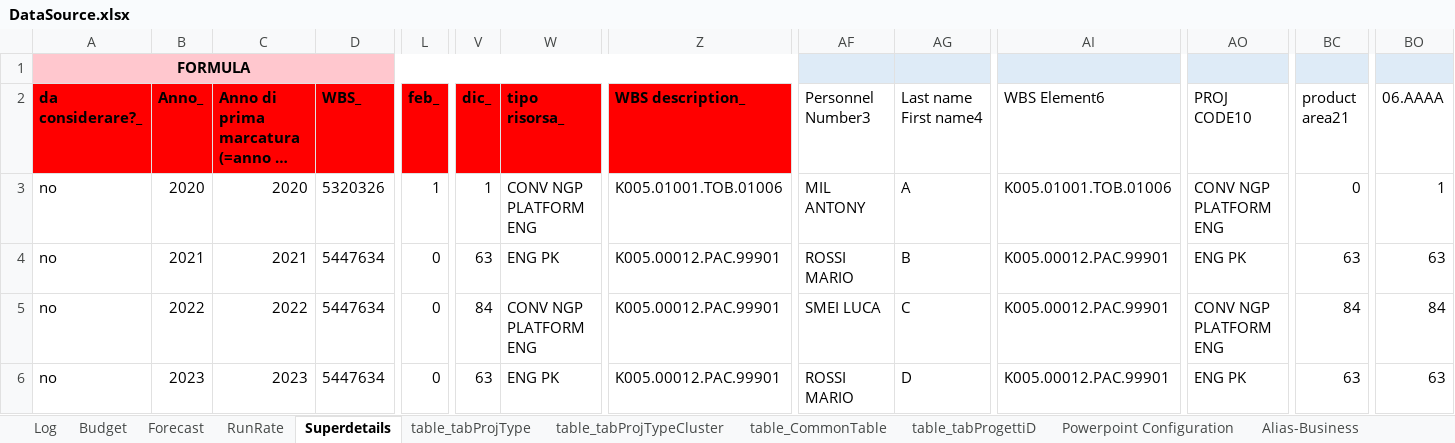
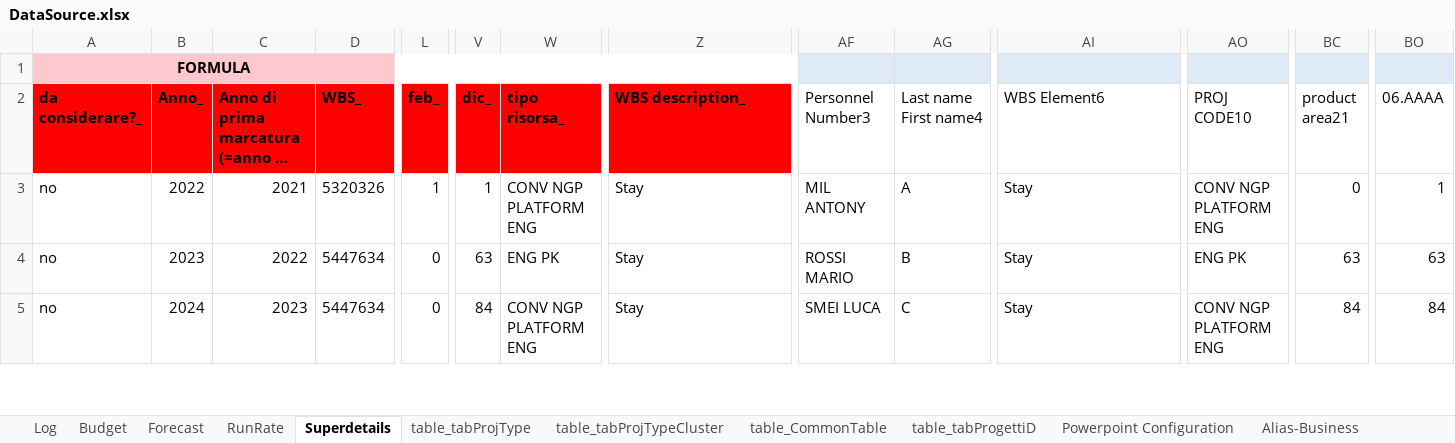
Before and after one commit to michelefosco/GDPptGenerator, an Excel workbook: Solution/PptGeneratorGUI/DataSourceFolder/DataSource.xlsx, sheet Superdetails, drawn as a sheet; only a part is shown, gaps mark what is left out; long unchanged cells end in …; values as stored, in another font and other column widths than the file's, no borders; table styles not drawn; removed rows and columns are numbered as before the commit, all else as after; rows hold the shown columns only; the diff covers the shown part only; the diff names each change by its address in the sheet, - before the commit and + after, or states it on an @@ line.

```diff
--- a/Solution/PptGeneratorGUI/DataSourceFolder/DataSource.xlsx (sheet Superdetails)
+++ b/Solution/PptGeneratorGUI/DataSourceFolder/DataSource.xlsx (sheet Superdetails)
-row 3: no | 2020 | 2020 | 5320326 | 1 | 1 | CONV NGP PLATFORM ENG | K005.01001.TOB.01006 | MIL ANTONY | A | K005.01001.TOB.01006 | CONV NGP PLATFORM ENG | 0 | 1
-B3 (Anno_): 2021
+B3 (Anno_): 2022
-D3 (WBS_): 5447634
+D3 (WBS_): 5320326
-L3 (feb_): 0
+L3 (feb_): 1
-V3 (dic_): 63
+V3 (dic_): 1
-W3 (tipo risorsa_): ENG PK
+W3 (tipo risorsa_): CONV NGP PLATFORM ENG
-Z3:Z5 (WBS description_): K005.00012.PAC.99901
+Z3:Z5 (WBS description_): Stay
-AF3 (Personnel Number3): ROSSI MARIO
+AF3 (Personnel Number3): MIL ANTONY
-AG3 (Last name First name4): B
+AG3 (Last name First name4): A
-AI3:AI5 (WBS Element6): K005.00012.PAC.99901
+AI3:AI5 (WBS Element6): Stay
-AO3 (PROJ CODE10): ENG PK
+AO3 (PROJ CODE10): CONV NGP PLATFORM ENG
-BC3 (product area21): 63
+BC3 (product area21): 0
-BO3 (06.AAAA): 63
+BO3 (06.AAAA): 1
-B4 (Anno_): 2022
+B4 (Anno_): 2023
-V4 (dic_): 84
+V4 (dic_): 63
-W4 (tipo risorsa_): CONV NGP PLATFORM ENG
+W4 (tipo risorsa_): ENG PK
-AF4 (Personnel Number3): SMEI LUCA
+AF4 (Personnel Number3): ROSSI MARIO
-AG4 (Last name First name4): C
+AG4 (Last name First name4): B
-AO4 (PROJ CODE10): CONV NGP PLATFORM ENG
+AO4 (PROJ CODE10): ENG PK
-BC4 (product area21): 84
+BC4 (product area21): 63
-BO4 (06.AAAA): 84
+BO4 (06.AAAA): 63
-B5 (Anno_): 2023
+B5 (Anno_): 2024
-V5 (dic_): 63
+V5 (dic_): 84
-W5 (tipo risorsa_): ENG PK
+W5 (tipo risorsa_): CONV NGP PLATFORM ENG
-AF5 (Personnel Number3): ROSSI MARIO
+AF5 (Personnel Number3): SMEI LUCA
-AG5 (Last name First name4): D
+AG5 (Last name First name4): C
-AO5 (PROJ CODE10): ENG PK
+AO5 (PROJ CODE10): CONV NGP PLATFORM ENG
-BC5 (product area21): 63
+BC5 (product area21): 84
-BO5 (06.AAAA): 63
+BO5 (06.AAAA): 84
```
Also changed, not shown: 1 added row and 67 edited cells elsewhere in this sheet, AAA Files for demo/Input files/Budget.xlsx, AAA Files for demo/Input files/Forecast.xlsx, 27 other files.
